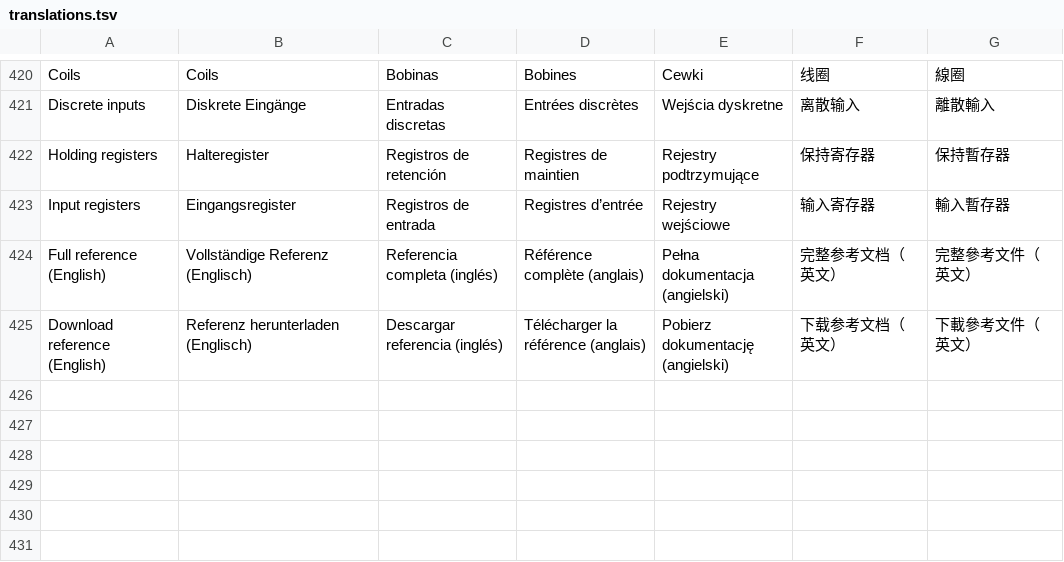
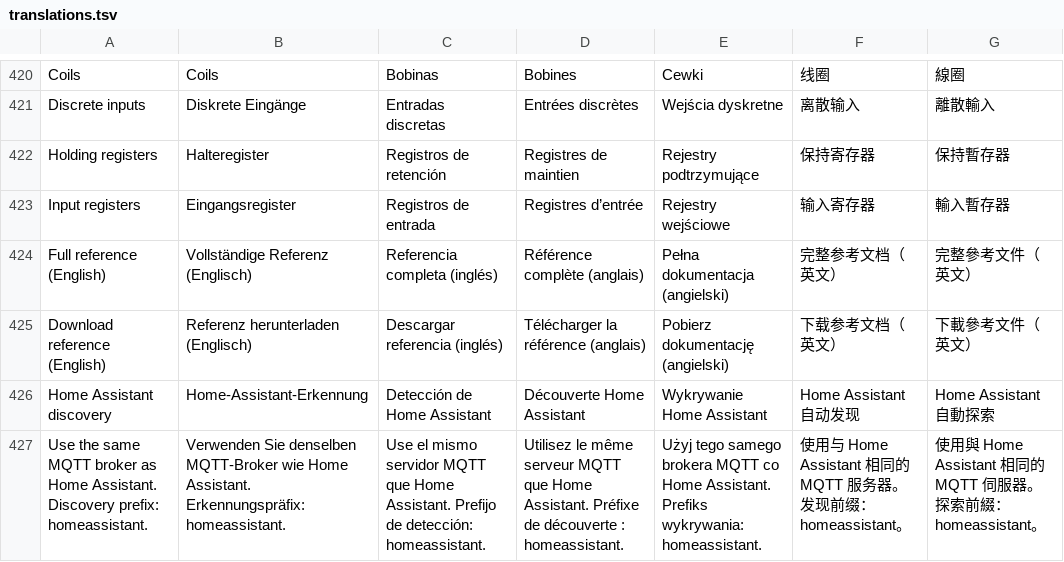
Before and after one commit to betamoojw/edge_switch_actuator, a TSV file: interface/src/lib/i18n/translations.tsv, drawn as a sheet; only a part is shown, gaps mark what is left out.

Commit message:
feat: add Home Assistant MQTT discovery for six-channel actuator
- Add opt-in discovery for relay controls, diagnostics, gestures, and identify
- Preserve relay interlocks, timing, and existing Modbus/KNX behavior
- Handle reconnects, retained-command rejection, and discovery cleanup
- Add localized MQTT settings and simulator support
- Rebuild embedded UI and document setup, architecture, and limitations
- Add adapter, command-parser, simulator, and browser regression tests

Validation: actuator and template builds, native tests, Svelte checks,
13 simulator tests, 2 translation tests, and 2 MQTT browser tests passed.
Live hardware and Home Assistant commissioning remain untested.

```diff
--- a/interface/src/lib/i18n/translations.tsv
+++ b/interface/src/lib/i18n/translations.tsv
@@ -425 +425,3 @@ Full reference (English)	Vollständige Referenz (Englisch)	Referencia completa (
 Download reference (English)	Referenz herunterladen (Englisch)	Descargar referencia (inglés)	Télécharger la référence (anglais)	Pobierz dokumentację (angielski)	下载参考文档（英文）	下載參考文件（英文）
+Home Assistant discovery	Home-Assistant-Erkennung	Detección de Home Assistant	Découverte Home Assistant	Wykrywanie Home Assistant	Home Assistant 自动发现	Home Assistant 自動探索
+Use the same MQTT broker as Home Assistant. Discovery prefix: homeassistant.	Verwenden Sie denselben MQTT-Broker wie Home Assistant. Erkennungspräfix: homeassistant.	Use el mismo servidor MQTT que Home Assistant. Prefijo de detección: homeassistant.	Utilisez le même serveur MQTT que Home Assistant. Préfixe de découverte : homeassistant.	Użyj tego samego brokera MQTT co Home Assistant. Prefiks wykrywania: homeassistant.	使用与 Home Assistant 相同的 MQTT 服务器。发现前缀：homeassistant。	使用與 Home Assistant 相同的 MQTT 伺服器。探索前綴：homeassistant。
```
Also changed, not shown: 22 other files.
